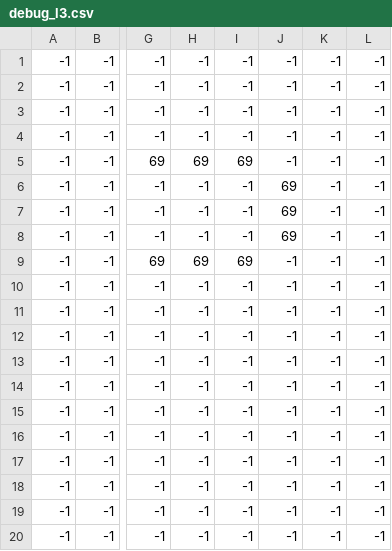
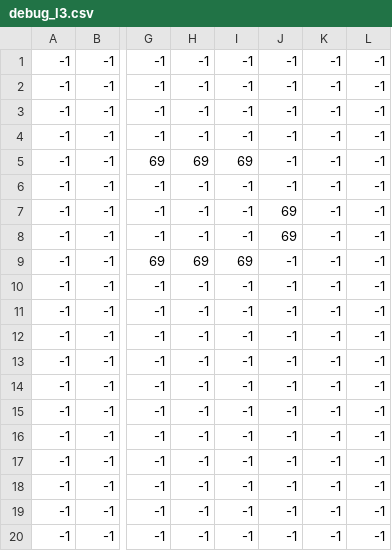
Before and after one commit to Mael-RABOT/RPG, a CSV file: maps/debug/debug_l3.csv, drawn as a sheet; only a part is shown, gaps mark what is left out; the diff names each change by its address in the sheet, - before the commit and + after, or states it on an @@ line.

```diff
--- a/maps/debug/debug_l3.csv
+++ b/maps/debug/debug_l3.csv
-J6: 69
+J6: -1
```
Also changed, not shown: 3 other files.
